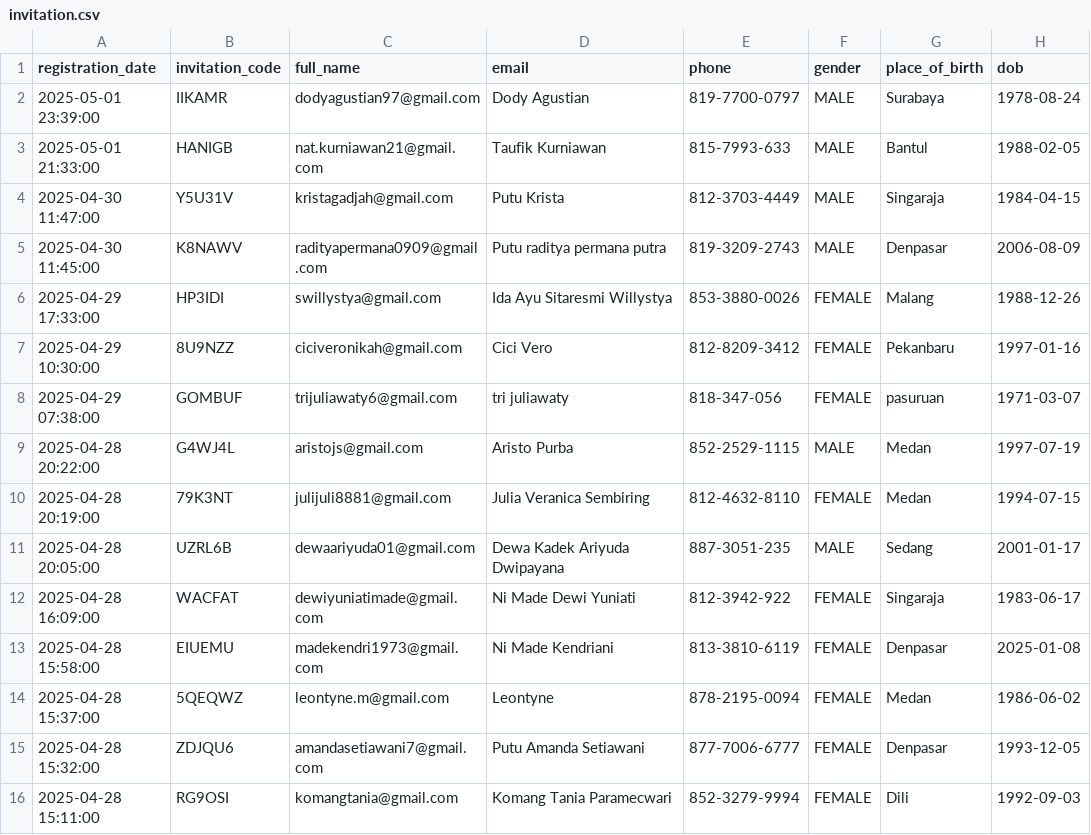
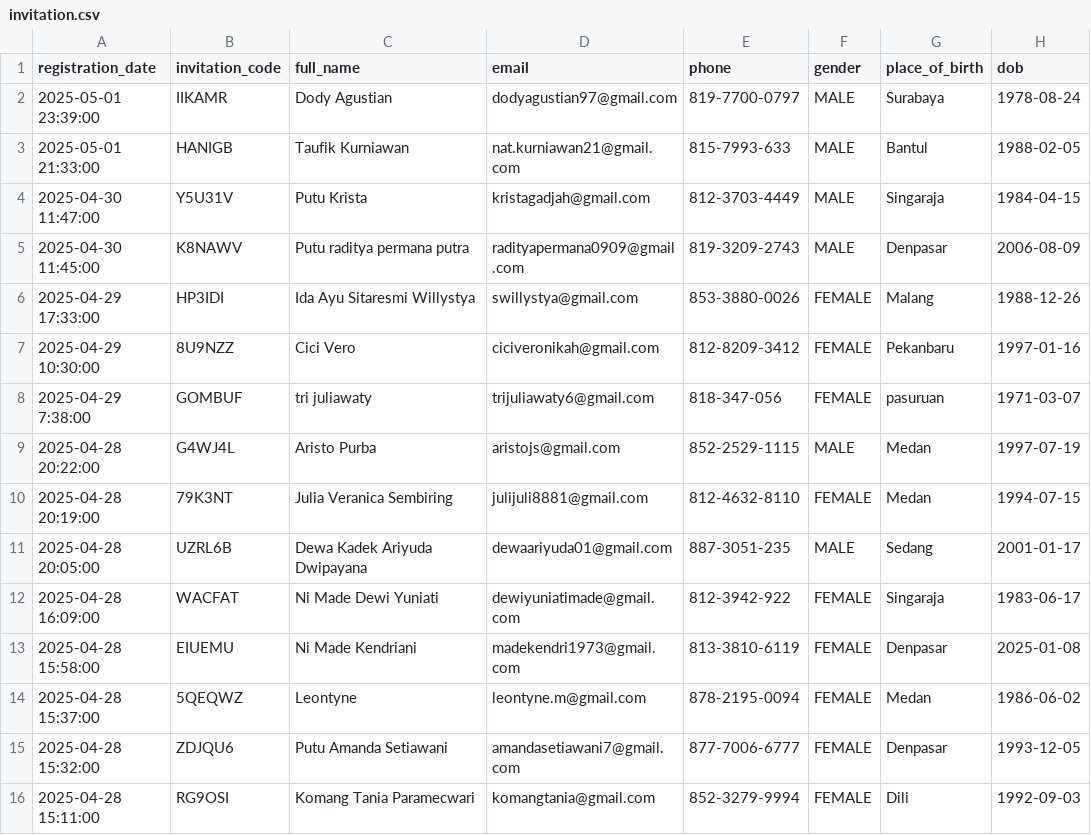
Before and after one commit to regtixid/rpm-regtix, a CSV file: database/seeders/data/invitation.csv, drawn as a sheet; only a part is shown; the diff covers the shown part only; the diff names each change by its address in the sheet, - before the commit and + after, or states it on an @@ line.

Commit message:
update invitation

```diff
--- a/database/seeders/data/invitation.csv
+++ b/database/seeders/data/invitation.csv
-C2 (full_name): dodyagustian97@gmail.com
+C2 (full_name): Dody Agustian
-D2 (email): Dody Agustian
+D2 (email): dodyagustian97@gmail.com
-C3 (full_name): nat.kurniawan21@gmail.com
+C3 (full_name): Taufik Kurniawan
-D3 (email): Taufik Kurniawan
+D3 (email): nat.kurniawan21@gmail.com
-C4 (full_name): kristagadjah@gmail.com
+C4 (full_name): Putu Krista
-D4 (email): Putu Krista
+D4 (email): kristagadjah@gmail.com
-C5 (full_name): radityapermana0909@gmail.com
+C5 (full_name): Putu raditya permana putra
-D5 (email): Putu raditya permana putra
+D5 (email): radityapermana0909@gmail.com
-C6 (full_name): swillystya@gmail.com
+C6 (full_name): Ida Ayu Sitaresmi Willystya
-D6 (email): Ida Ayu Sitaresmi Willystya
+D6 (email): swillystya@gmail.com
-C7 (full_name): ciciveronikah@gmail.com
+C7 (full_name): Cici Vero
-D7 (email): Cici Vero
+D7 (email): ciciveronikah@gmail.com
-A8 (registration_date): 2025-04-29 07:38:00
+A8 (registration_date): 2025-04-29 7:38:00
-C8 (full_name): trijuliawaty6@gmail.com
+C8 (full_name): tri juliawaty
-D8 (email): tri juliawaty
+D8 (email): trijuliawaty6@gmail.com
-C9 (full_name): aristojs@gmail.com
+C9 (full_name): Aristo Purba
-D9 (email): Aristo Purba
+D9 (email): aristojs@gmail.com
-C10 (full_name): julijuli8881@gmail.com
+C10 (full_name): Julia Veranica Sembiring
-D10 (email): Julia Veranica Sembiring
+D10 (email): julijuli8881@gmail.com
-C11 (full_name): dewaariyuda01@gmail.com
+C11 (full_name): Dewa Kadek Ariyuda Dwipayana
-D11 (email): Dewa Kadek Ariyuda Dwipayana
+D11 (email): dewaariyuda01@gmail.com
-C12 (full_name): dewiyuniatimade@gmail.com
+C12 (full_name): Ni Made Dewi Yuniati
-D12 (email): Ni Made Dewi Yuniati
+D12 (email): dewiyuniatimade@gmail.com
-C13 (full_name): madekendri1973@gmail.com
+C13 (full_name): Ni Made Kendriani
-D13 (email): Ni Made Kendriani
+D13 (email): madekendri1973@gmail.com
-C14 (full_name): leontyne.m@gmail.com
+C14 (full_name): Leontyne
-D14 (email): Leontyne
+D14 (email): leontyne.m@gmail.com
-C15 (full_name): amandasetiawani7@gmail.com
+C15 (full_name): Putu Amanda Setiawani
-D15 (email): Putu Amanda Setiawani
+D15 (email): amandasetiawani7@gmail.com
-C16 (full_name): komangtania@gmail.com
+C16 (full_name): Komang Tania Paramecwari
-D16 (email): Komang Tania Paramecwari
+D16 (email): komangtania@gmail.com
```
Also changed, not shown: 81 edited cells elsewhere in this file, 1 other file.
